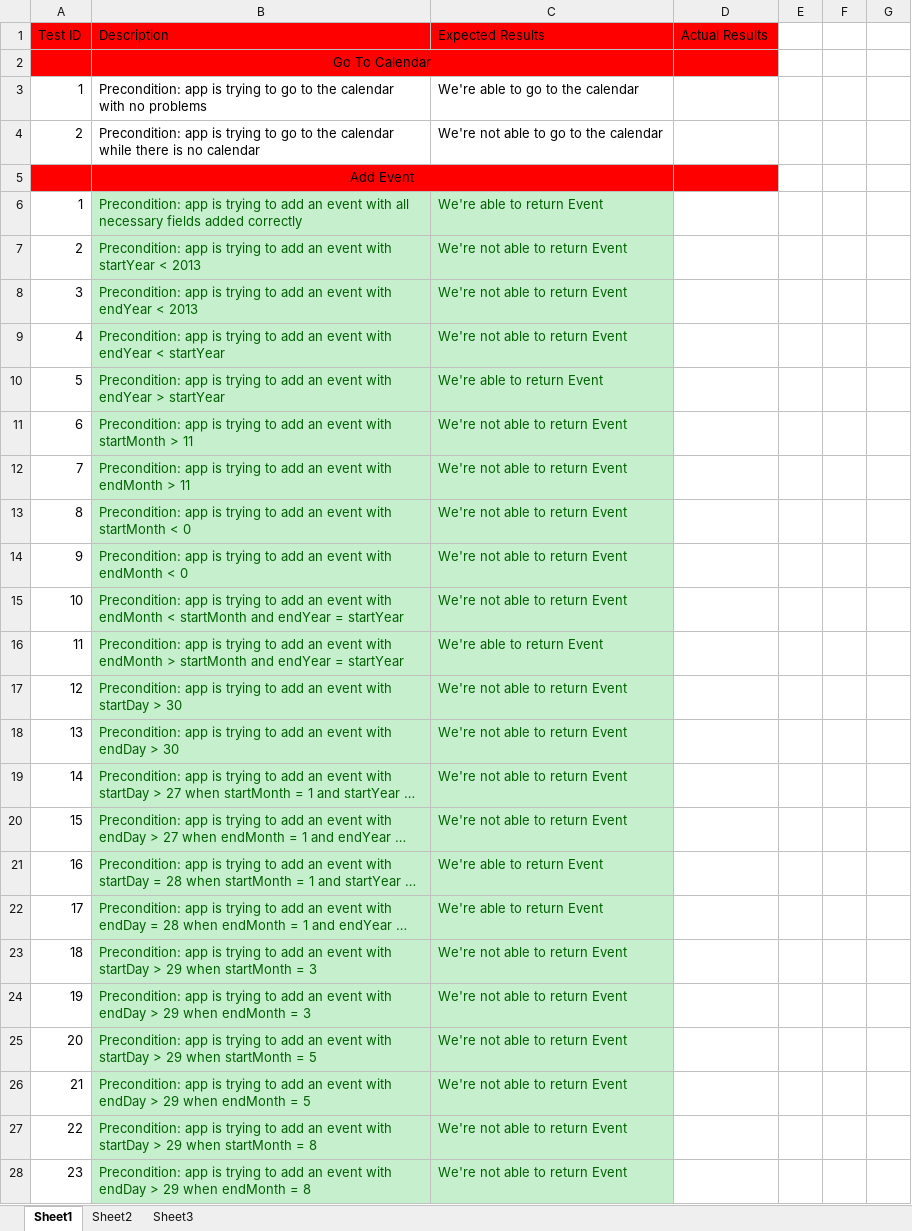
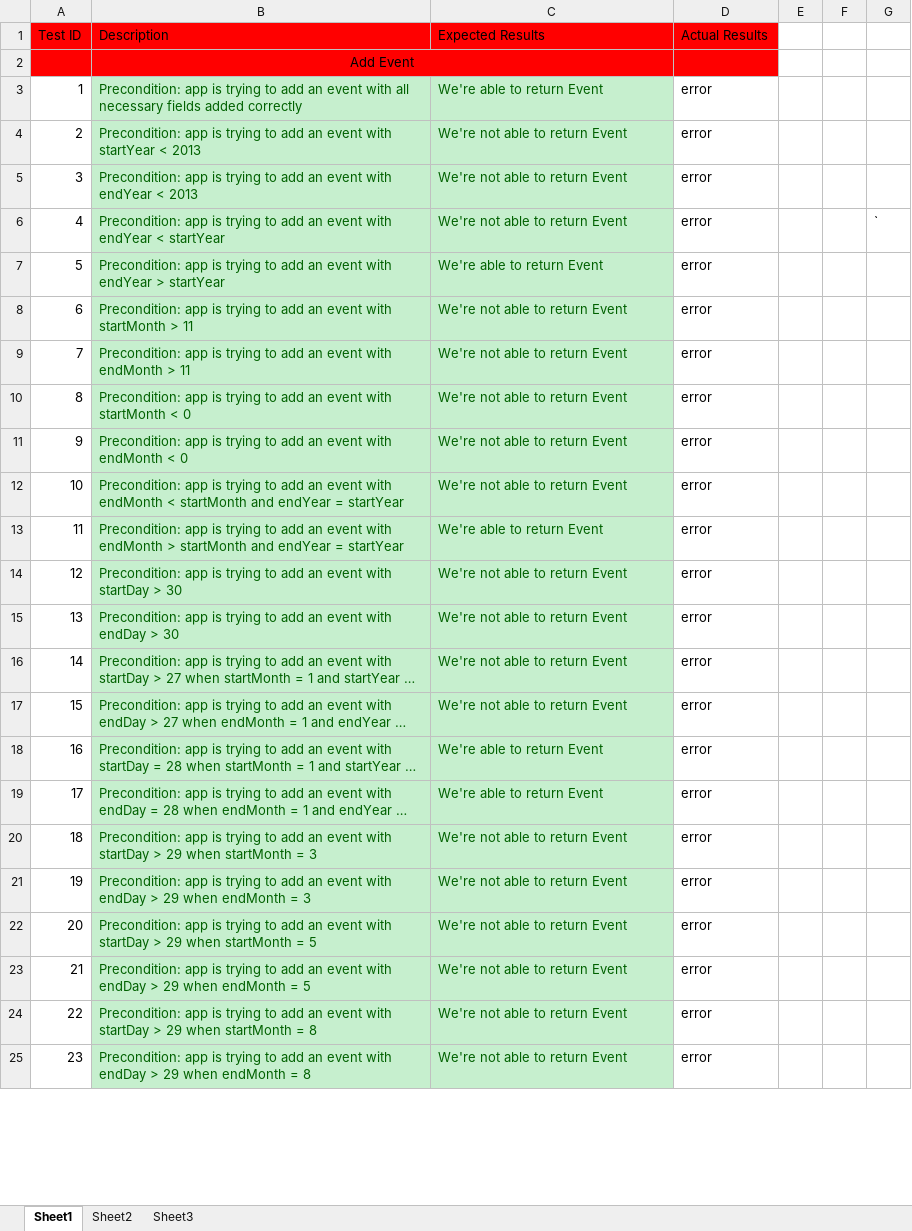
Before and after one commit to scurrymd/Software-Engineering, an Excel workbook: docs/testPlan.xlsx, sheet Sheet1, drawn as a sheet; only a part is shown; long unchanged cells end in …; values as stored, in another font and other column widths than the file's, no borders; removed rows and columns are numbered as before the commit, all else as after; the diff covers the shown part only; the diff names each change by its address in the sheet, - before the commit and + after, or states it on an @@ line.

```diff
--- a/docs/testPlan.xlsx (sheet Sheet1)
+++ b/docs/testPlan.xlsx (sheet Sheet1)
-row 2:  | Go To Calendar
-row 3: 1 | Precondition: app is trying to go to the calendar with no problems | We're able to go to the calendar
-row 4: 2 | Precondition: app is trying to go to the calendar while there is no calendar | We're not able to go to the calendar
-D3:D25 (Actual Results): (empty)
+D3:D25 (Actual Results): error
-G6: (empty)
+G6: `
```
Also changed, not shown: 1 added row, 2 removed rows and 69 edited cells elsewhere in this sheet, formulas that keep their value, 15 other files.
